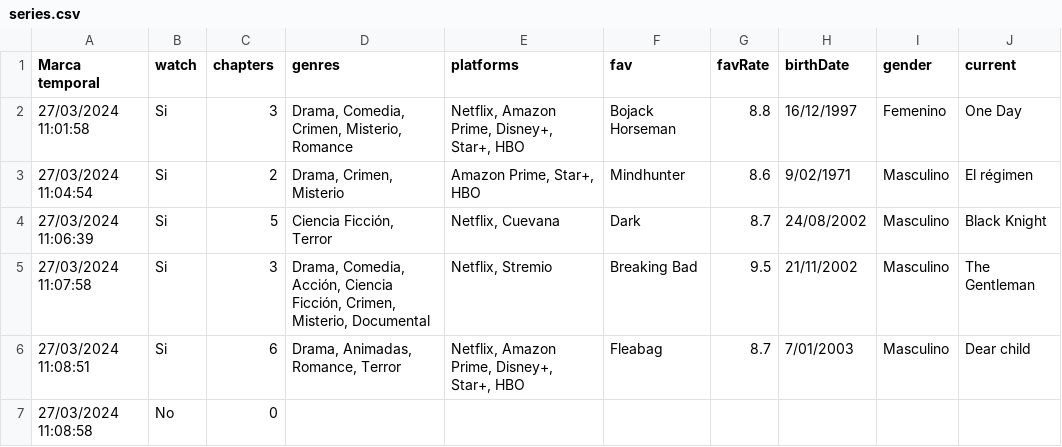
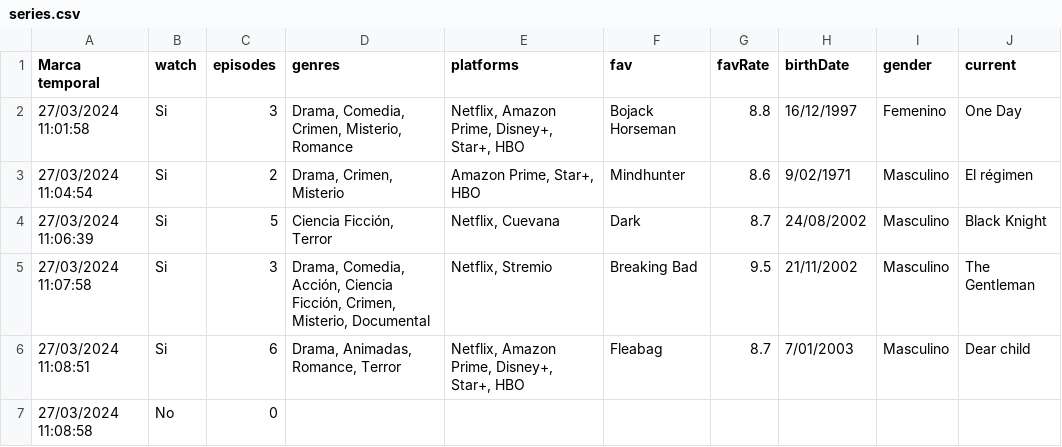
Before and after one commit to fpeittiutdt/vd_proyecto_2, a CSV file: public/data/series.csv, drawn as a sheet; only a part is shown.

```diff
--- a/public/data/series.csv
+++ b/public/data/series.csv
@@ -1,2 +1,2 @@
-Marca temporal,watch,chapters,genres,platforms,fav,favRate,birthDate,gender,current
+Marca temporal,watch,episodes,genres,platforms,fav,favRate,birthDate,gender,current
 27/03/2024 11:01:58,Si,3,"Drama, Comedia, Crimen, Misterio, Romance","Netflix, Amazon Prime, Disney+, Star+, HBO",Bojack Horseman,8.8,16/12/1997,Femenino,One Day
```
Also changed, not shown: 1 other file.
